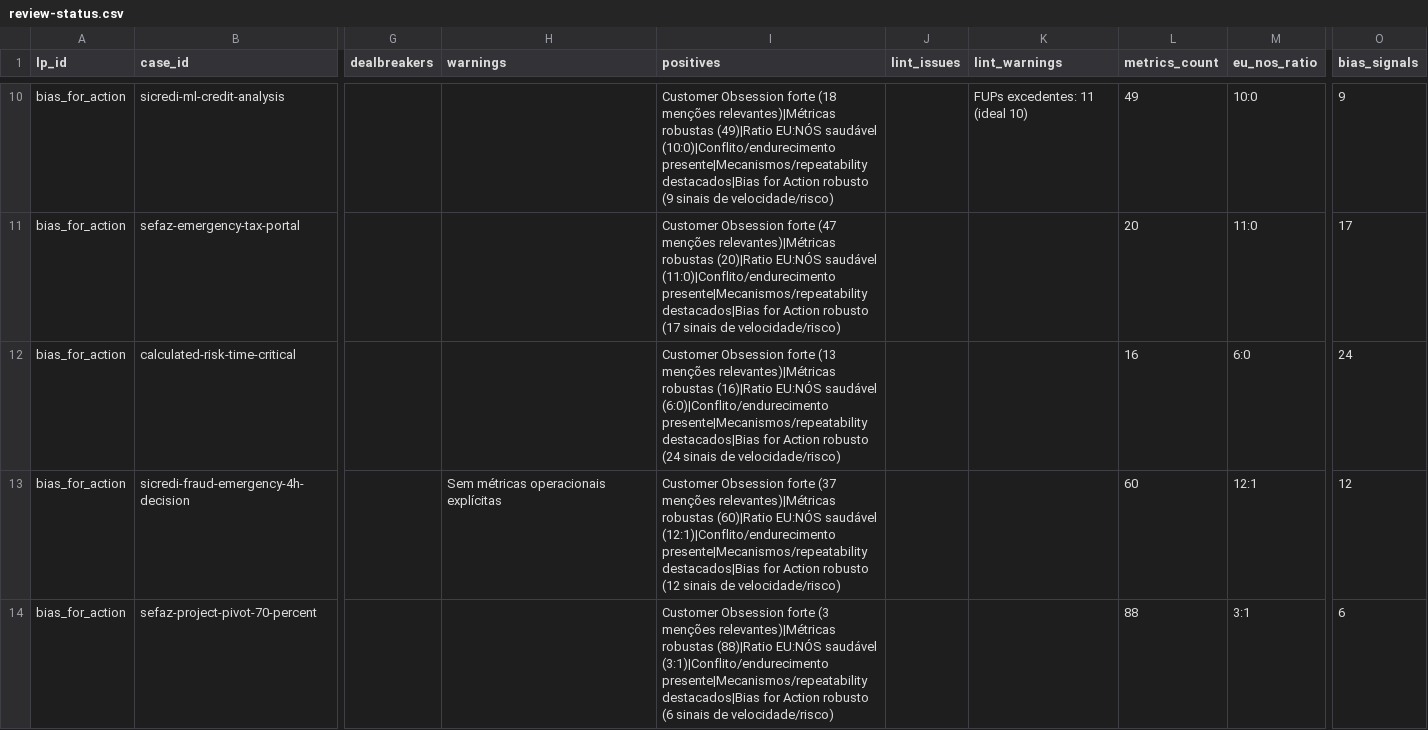
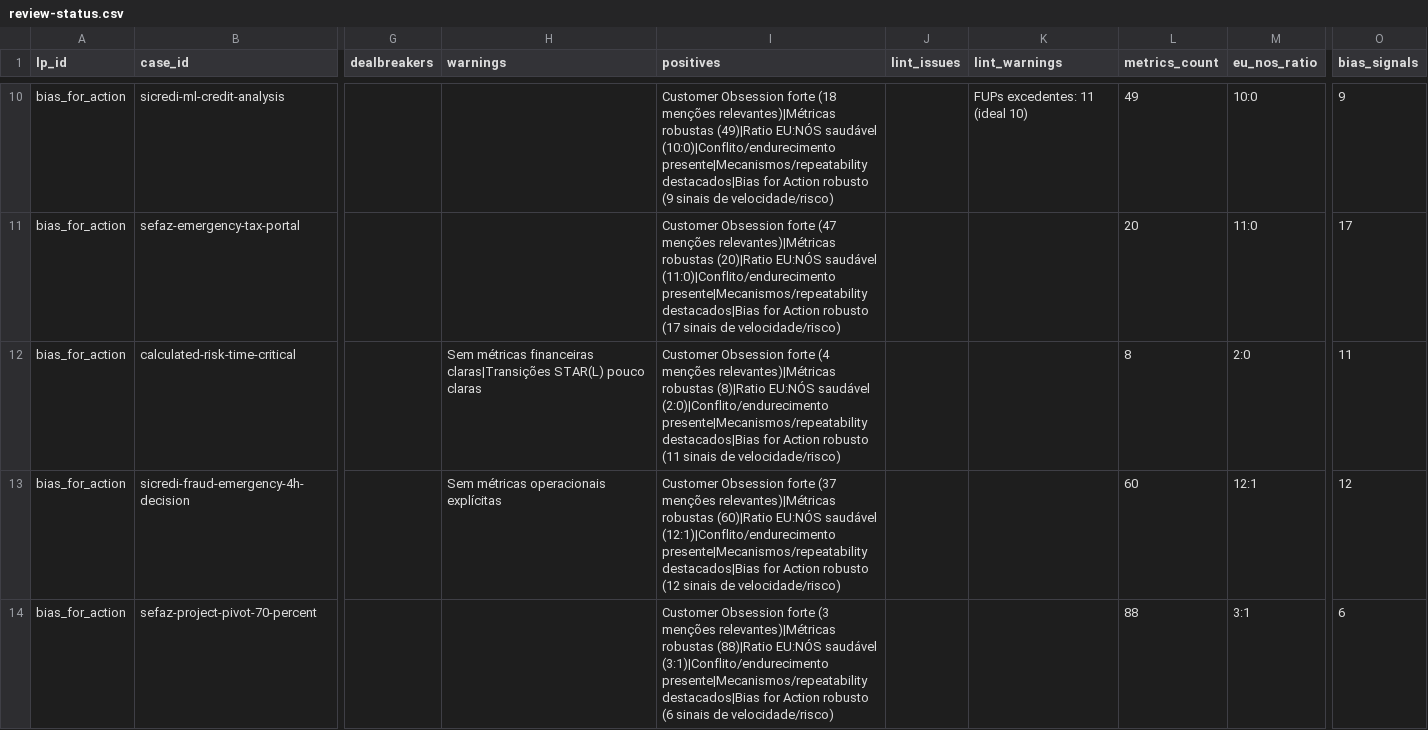
Before and after one commit to hubdogestor/amazon-lp-prep, a CSV file: case-validation/analyzer3/reports/review-status.csv, drawn as a sheet; only a part is shown, gaps mark what is left out; the diff covers the shown part only; the diff names each change by its address in the sheet, - before the commit and + after, or states it on an @@ line.

```diff
--- a/case-validation/analyzer3/reports/review-status.csv
+++ b/case-validation/analyzer3/reports/review-status.csv
-H12 (warnings): (empty)
+H12 (warnings): Sem métricas financeiras claras|Transições STAR(L) pouco claras
-I12 (positives): …Obsession forte (13 menções relevantes)|Métricas robustas (16)|Ratio EU:NÓS saudável (6:0)|Conflito/endurecimento presente|Mecanismos/repeatability destacados|Bias for Action robusto (24 sinais de…
+I12 (positives): …Obsession forte (4 menções relevantes)|Métricas robustas (8)|Ratio EU:NÓS saudável (2:0)|Conflito/endurecimento presente|Mecanismos/repeatability destacados|Bias for Action robusto (11 sinais de…
-L12 (metrics_count): 16
+L12 (metrics_count): 8
-M12 (eu_nos_ratio): 6:0
+M12 (eu_nos_ratio): 2:0
-O12 (bias_signals): 24
+O12 (bias_signals): 11
```
Also changed, not shown: 19 edited cells elsewhere in this file, 8 other files.
